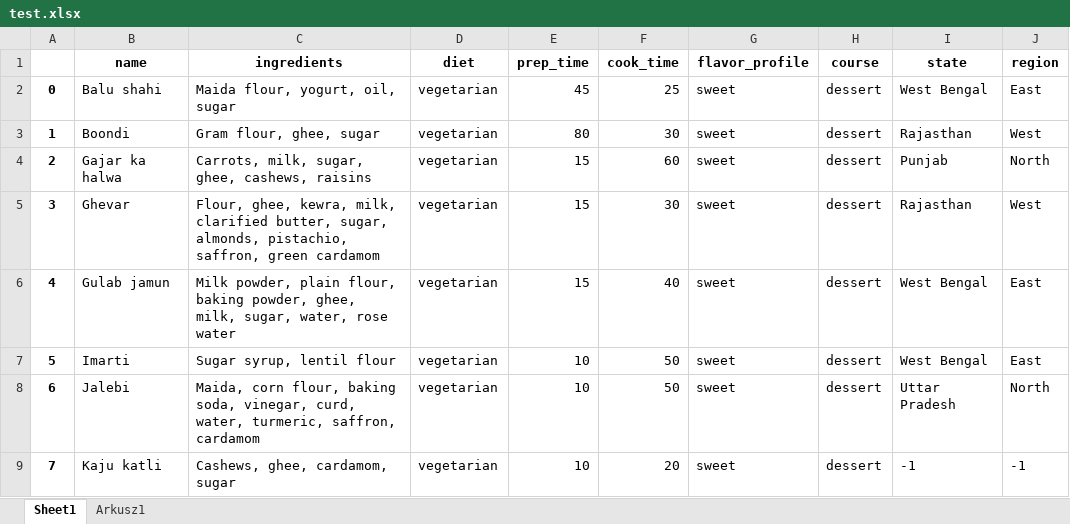
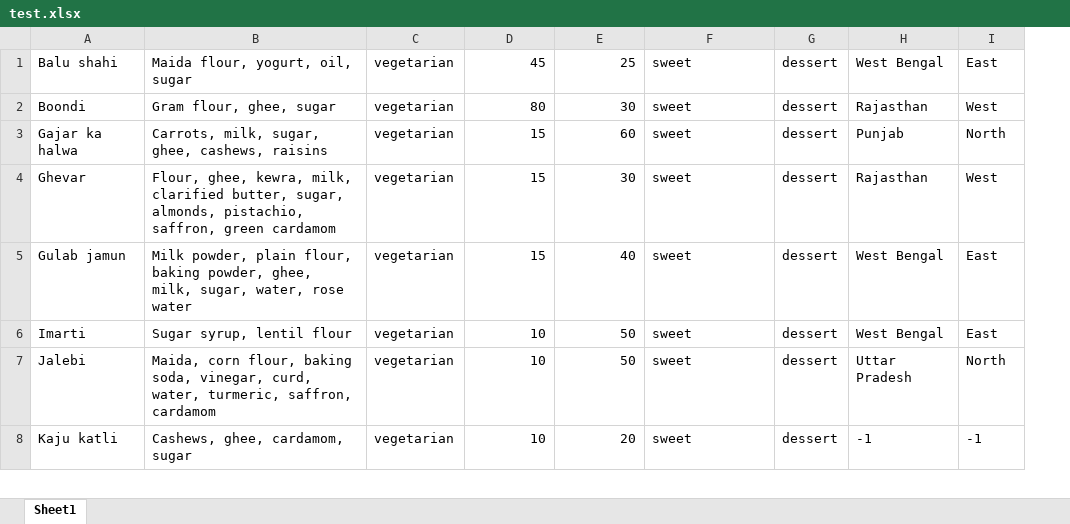
Before and after one commit to djzib0/pandas_learning, an Excel workbook: data/test.xlsx, sheet Sheet1, drawn as a sheet; only a part is shown; values as stored, in another font and other column widths than the file's, no borders; removed rows and columns are numbered as before the commit, all else as after; the diff names each change by its address in the sheet, - before the commit and + after, or states it on an @@ line.

Commit message:
tworzenie cheat_sheeta

```diff
--- a/data/test.xlsx (sheet Sheet1)
+++ b/data/test.xlsx (sheet Sheet1)
-sheet tab: Arkusz1
-column A, rows 2-9: 0 | 1 | 2 | 3 | 4 | 5 | 6 | 7
-row 1:  | name | ingredients | diet | prep_time | cook_time | flavor_profile | course | state | region
```
Also changed, not shown: 5 other files.
